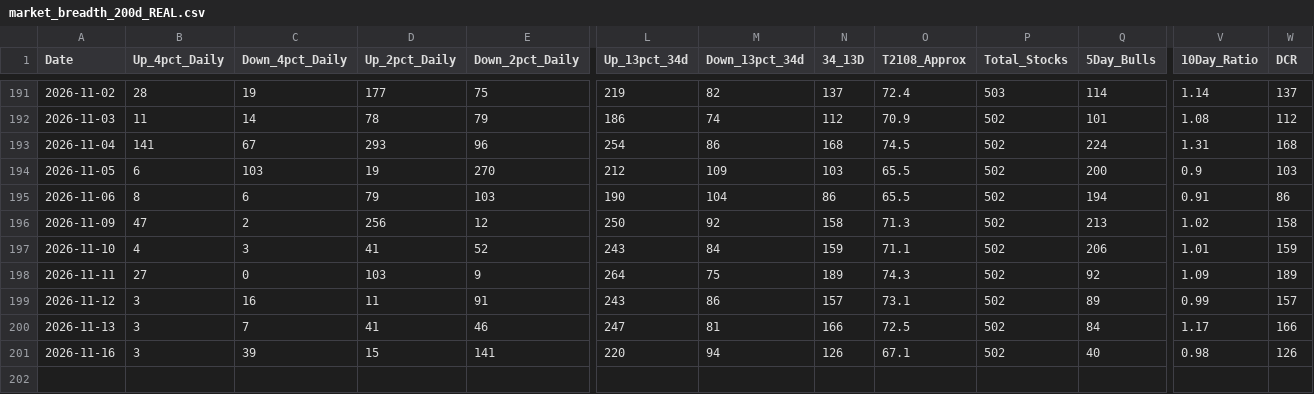
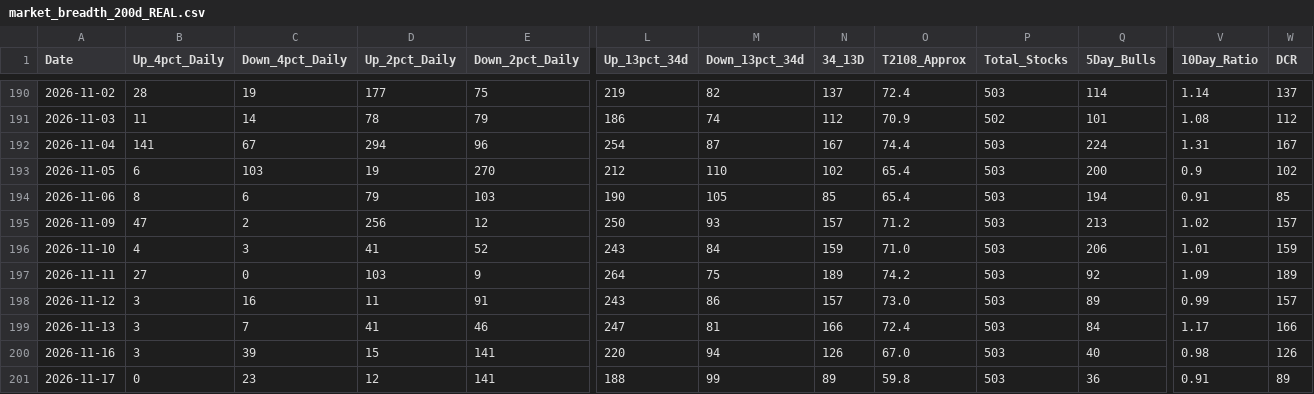
Before and after one commit to Vineh20/market-breadth, a CSV file: docs/market_breadth_200d_REAL.csv, drawn as a sheet; only a part is shown, gaps mark what is left out; addresses are those after the commit; rows hold the shown columns only; the diff covers the shown part only; the diff names each change by its address in the sheet, - before the commit and + after, or states it on an @@ line.

```diff
--- a/docs/market_breadth_200d_REAL.csv
+++ b/docs/market_breadth_200d_REAL.csv
-D192 (Up_2pct_Daily): 293
+D192 (Up_2pct_Daily): 294
-M192 (Down_13pct_34d): 86
+M192 (Down_13pct_34d): 87
-N192 (34_13D): 168
+N192 (34_13D): 167
-O192 (T2108_Approx): 74.5
+O192 (T2108_Approx): 74.4
-P192:P200 (Total_Stocks): 502
+P192:P200 (Total_Stocks): 503
-W192 (DCR): 168
+W192 (DCR): 167
-M193 (Down_13pct_34d): 109
+M193 (Down_13pct_34d): 110
-N193 (34_13D): 103
+N193 (34_13D): 102
-O193:O194 (T2108_Approx): 65.5
+O193:O194 (T2108_Approx): 65.4
-W193 (DCR): 103
+W193 (DCR): 102
-M194 (Down_13pct_34d): 104
+M194 (Down_13pct_34d): 105
-N194 (34_13D): 86
+N194 (34_13D): 85
-W194 (DCR): 86
+W194 (DCR): 85
-M195 (Down_13pct_34d): 92
+M195 (Down_13pct_34d): 93
-N195 (34_13D): 158
+N195 (34_13D): 157
-O195 (T2108_Approx): 71.3
+O195 (T2108_Approx): 71.2
-W195 (DCR): 158
+W195 (DCR): 157
-O196 (T2108_Approx): 71.1
+O196 (T2108_Approx): 71.0
-O197 (T2108_Approx): 74.3
+O197 (T2108_Approx): 74.2
-O198 (T2108_Approx): 73.1
+O198 (T2108_Approx): 73.0
-O199 (T2108_Approx): 72.5
+O199 (T2108_Approx): 72.4
-O200 (T2108_Approx): 67.1
+O200 (T2108_Approx): 67.0
+row 201: 2026-11-17 | 0 | 23 | 12 | 141 | 188 | 99 | 89 | 59.8 | 503 | 36 | 0.91 | 89
```
Also changed, not shown: 1 removed row and 29 edited cells elsewhere in this file, market_breadth_200d_REAL.csv, 2 other files.
